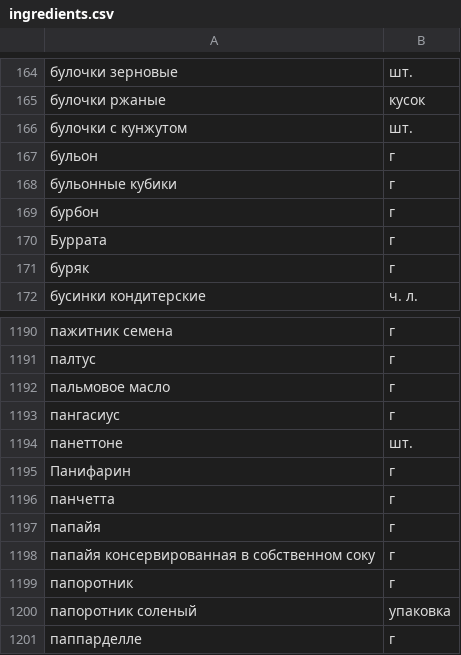
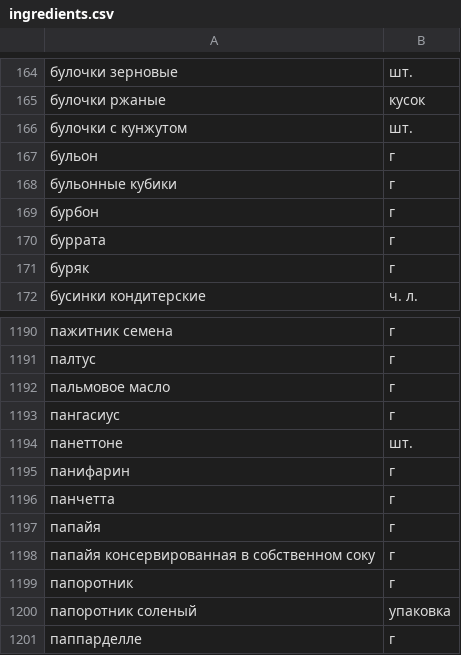
Before and after one commit to vandruhav/foodgram-project-react, a CSV file: backend/data/ingredients.csv, drawn as a sheet; only a part is shown, gaps mark what is left out.

```diff
--- a/backend/data/ingredients.csv
+++ b/backend/data/ingredients.csv
@@ -169,3 +169,3 @@
 бурбон,г
-Буррата,г
+буррата,г
 буряк,г
@@ -1194,3 +1194,3 @@
 панеттоне,шт.
-Панифарин,г
+панифарин,г
 панчетта,г
```
Also changed, not shown: 21 other files.
